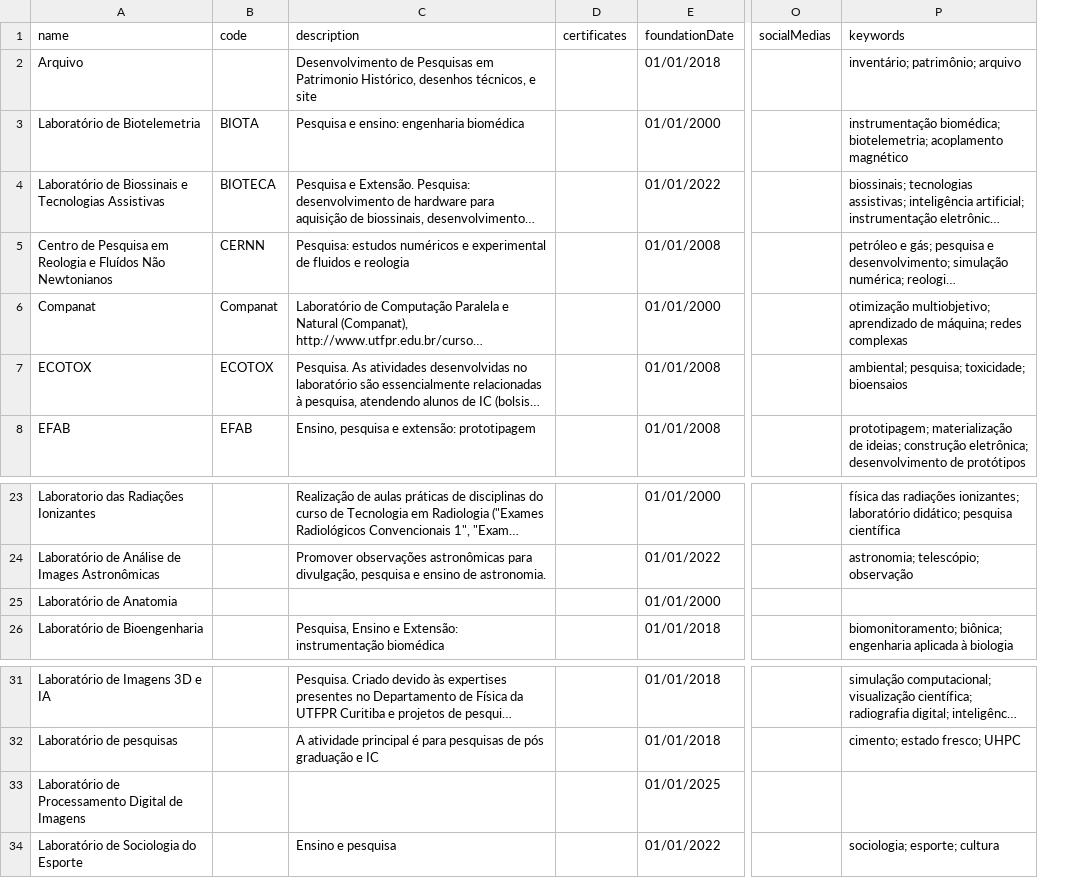
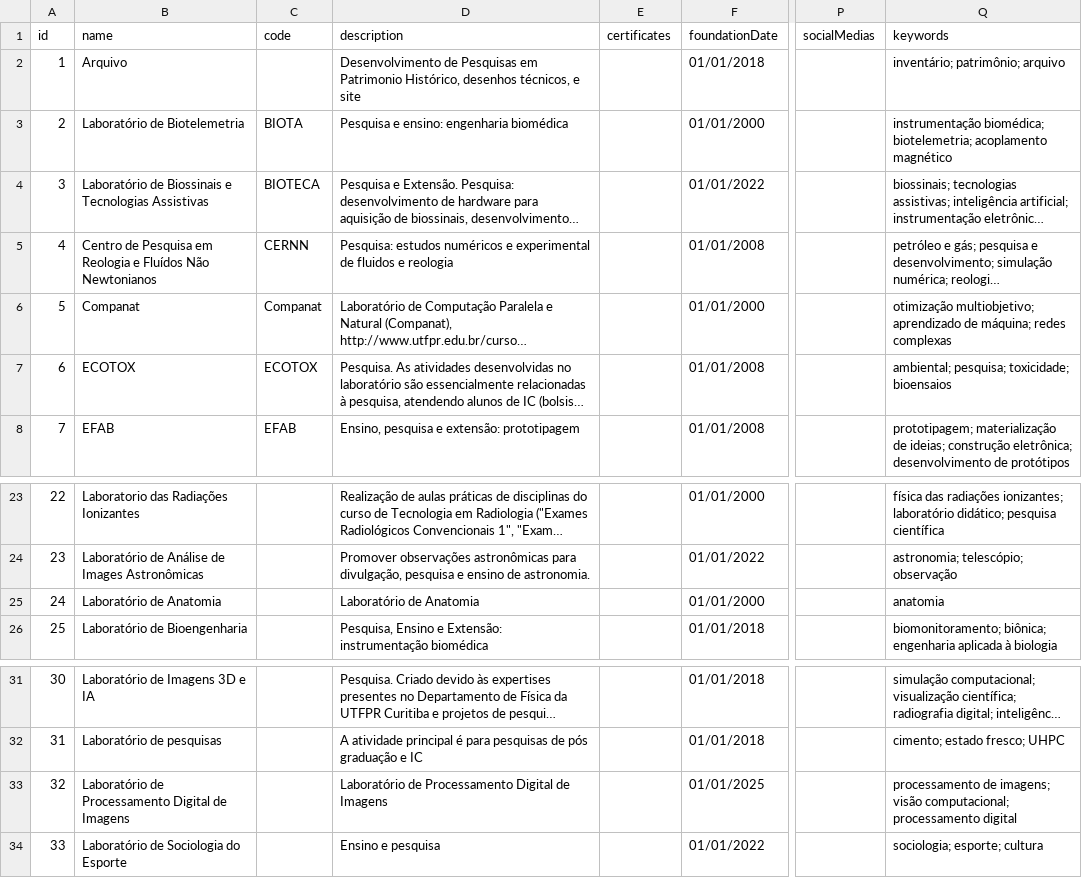
Before and after one commit to AyrtonAlbuquerque/ContrateCientista, a CSV file: Api/Benchmark/Benchmarks/Files/laboratories.csv, drawn as a sheet; only a part is shown, gaps mark what is left out; long unchanged cells end in …; addresses are those after the commit; the diff names each change by its address in the sheet, - before the commit and + after, or states it on an @@ line.

Commit message:
Benchmarking project

```diff
--- a/Api/Benchmark/Benchmarks/Files/laboratories.csv
+++ b/Api/Benchmark/Benchmarks/Files/laboratories.csv
+column A (id), rows 2-8: 1 | 2 | 3 | 4 | 5 | 6 | 7; rows 23-26: 22 | 23 | 24 | 25; rows 31-34: 30 | 31 | 32 | 33
-D25 (description): (empty)
+D25 (description): Laboratório de Anatomia
-Q25 (keywords): (empty)
+Q25 (keywords): anatomia
-D33 (description): (empty)
+D33 (description): Laboratório de Processamento Digital de Imagens
-Q33 (keywords): (empty)
+Q33 (keywords): processamento de imagens; visão computacional; processamento digital
```
Also changed, not shown: Api/Benchmark/Benchmarks/Files/demands.csv, 27 other files.
